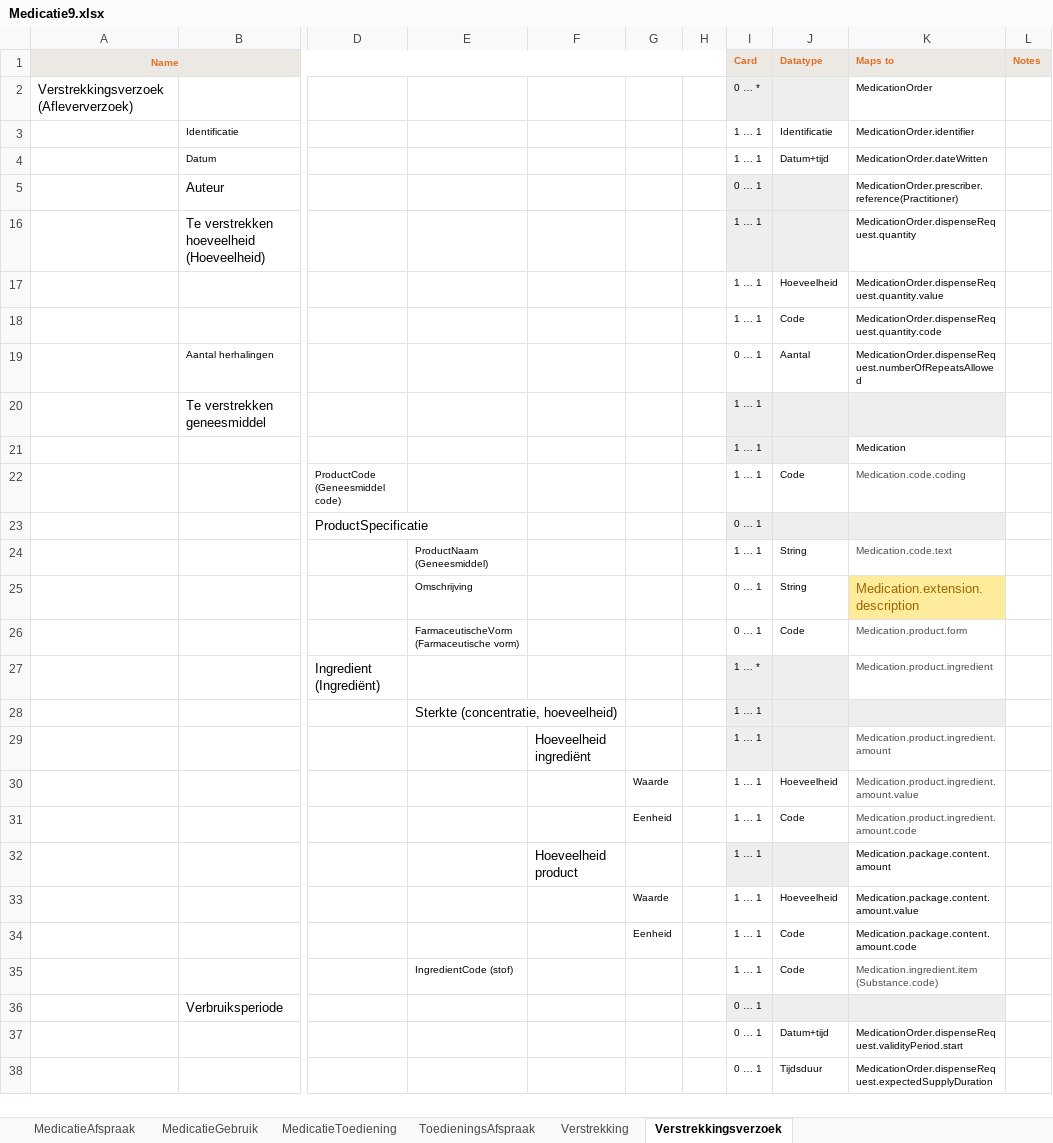
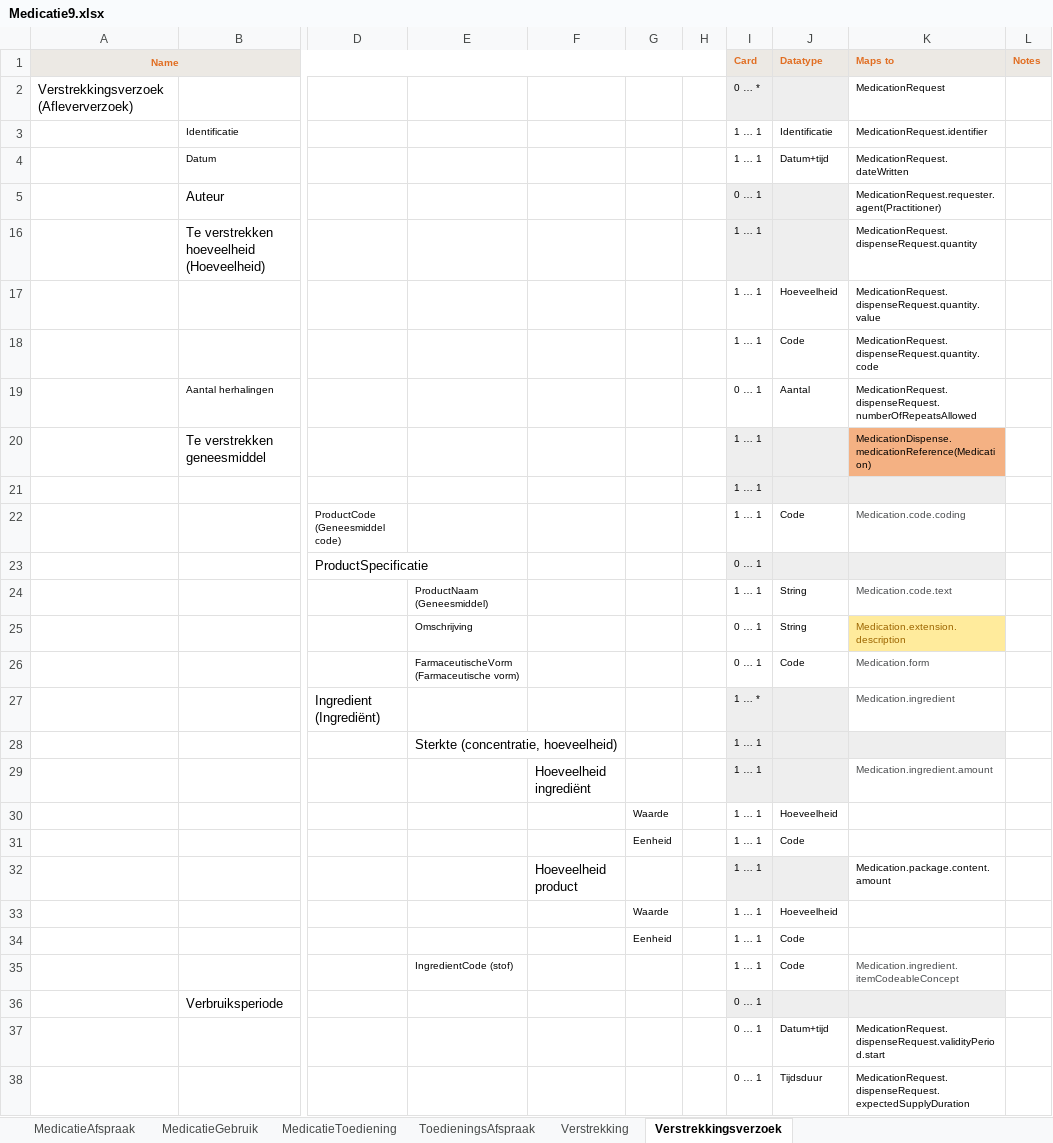
Before and after one commit to Nictiz/Nictiz-STU3, an Excel workbook: Mappings/Medicatie9.xlsx, sheet Verstrekkingsverzoek, drawn as a sheet; only a part is shown, gaps mark what is left out; values as stored, in another font and other column widths than the file's, no borders; the diff covers the shown part only; the diff names each change by its address in the sheet, - before the commit and + after, or states it on an @@ line.

```diff
--- a/Mappings/Medicatie9.xlsx (sheet Verstrekkingsverzoek)
+++ b/Mappings/Medicatie9.xlsx (sheet Verstrekkingsverzoek)
-K2 (Maps to): MedicationOrder
+K2 (Maps to): MedicationRequest
-K3 (Maps to): MedicationOrder.identifier
+K3 (Maps to): MedicationRequest.identifier
-K4 (Maps to): MedicationOrder.dateWritten
+K4 (Maps to): MedicationRequest.dateWritten
-K5 (Maps to): MedicationOrder.prescriber.reference(Practitioner)
+K5 (Maps to): MedicationRequest.requester.agent(Practitioner)
-K16 (Maps to): MedicationOrder.dispenseRequest.quantity
+K16 (Maps to): MedicationRequest.dispenseRequest.quantity
-K17 (Maps to): MedicationOrder.dispenseRequest.quantity.value
+K17 (Maps to): MedicationRequest.dispenseRequest.quantity.value
-K18 (Maps to): MedicationOrder.dispenseRequest.quantity.code
+K18 (Maps to): MedicationRequest.dispenseRequest.quantity.code
-K19 (Maps to): MedicationOrder.dispenseRequest.numberOfRepeatsAllowed
+K19 (Maps to): MedicationRequest.dispenseRequest.numberOfRepeatsAllowed
-K20 (Maps to): (empty)
+K20 (Maps to): MedicationDispense.medicationReference(Medication)
-K20 fill: #EEEEEE
+K20 fill: #F4B183
-K21 (Maps to): Medication
+K21 (Maps to): (empty)
-K21 fill: none
+K21 fill: #EEEEEE
@@ K25 text size: smaller @@
-K26 (Maps to): Medication.product.form
+K26 (Maps to): Medication.form
-K27 (Maps to): Medication.product.ingredient
+K27 (Maps to): Medication.ingredient
-K29 (Maps to): Medication.product.ingredient.amount
+K29 (Maps to): Medication.ingredient.amount
-K30 (Maps to): Medication.product.ingredient.amount.value
+K30 (Maps to): (empty)
-K31 (Maps to): Medication.product.ingredient.amount.code
+K31 (Maps to): (empty)
-K33 (Maps to): Medication.package.content.amount.value
+K33 (Maps to): (empty)
-K34 (Maps to): Medication.package.content.amount.code
+K34 (Maps to): (empty)
-K35 (Maps to): Medication.ingredient.item (Substance.code)
+K35 (Maps to): Medication.ingredient.itemCodeableConcept
-K37 (Maps to): MedicationOrder.dispenseRequest.validityPeriod.start
+K37 (Maps to): MedicationRequest.dispenseRequest.validityPeriod.start
-K38 (Maps to): MedicationOrder.dispenseRequest.expectedSupplyDuration
+K38 (Maps to): MedicationRequest.dispenseRequest.expectedSupplyDuration
```
Also changed, not shown: 3 added rows, 6 edited cells and cell formats elsewhere in this sheet, sheet MedicatieGebruik, sheet ToedieningsAfspraak, sheet MedicatieToediening, sheet MedicatieAfspraak, sheet Verstrekking.
